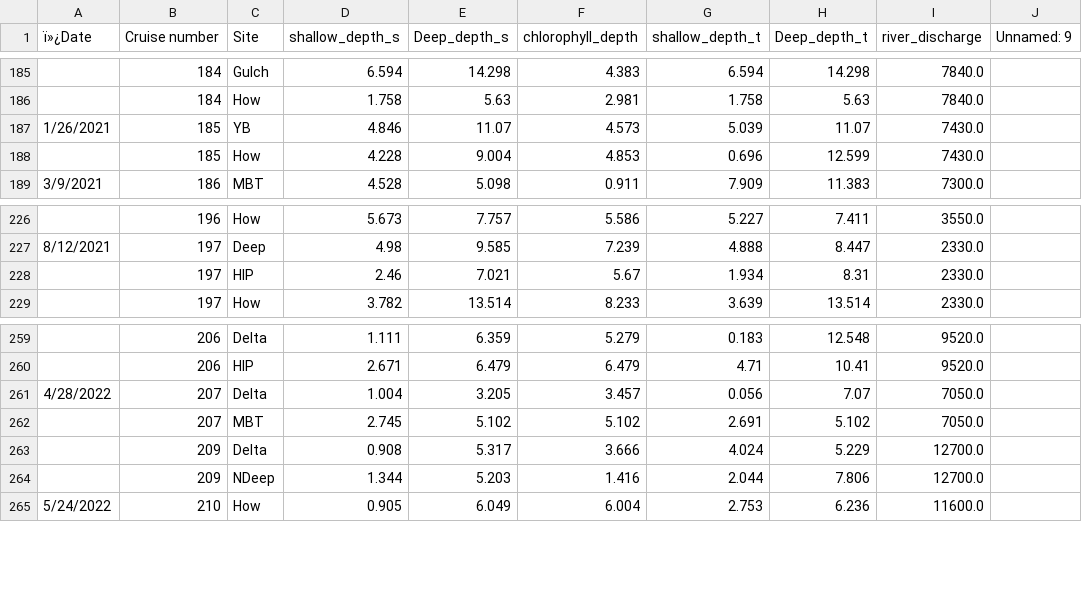
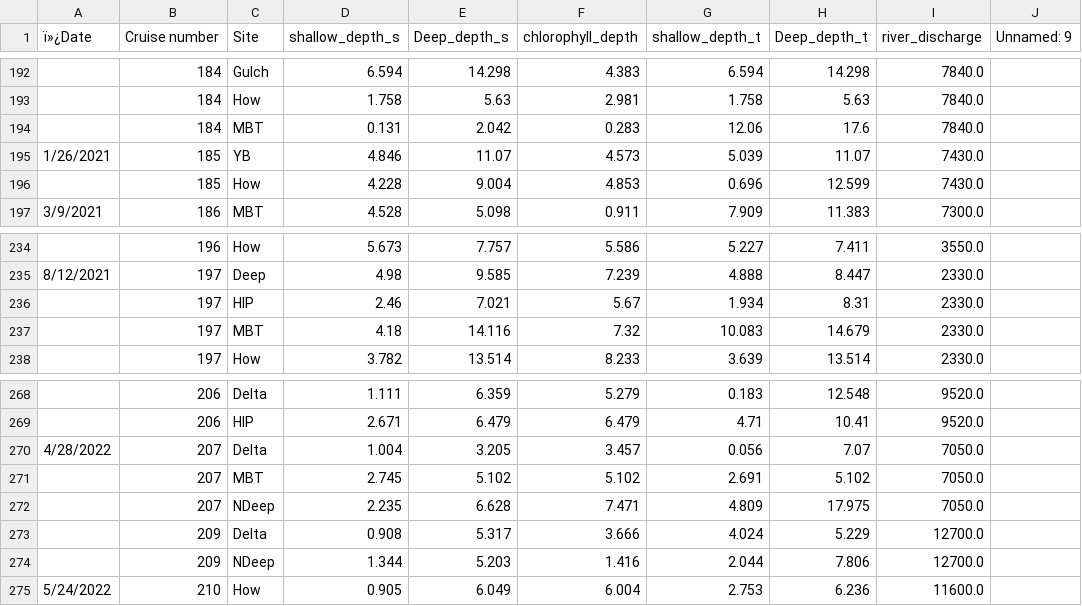
Before and after one commit to Revenant-12/Chlorocline-Predictor, a CSV file: data_cleaned.csv, drawn as a sheet; only a part is shown, gaps mark what is left out; the diff covers the shown part only; the diff names each change by its address in the sheet, - before the commit and + after, or states it on an @@ line.

```diff
--- a/data_cleaned.csv
+++ b/data_cleaned.csv
+row 194:  | 184 | MBT | 0.131 | 2.042 | 0.283 | 12.06 | 17.6 | 7840.0
+row 237:  | 197 | MBT | 4.18 | 14.116 | 7.32 | 10.083 | 14.679 | 2330.0
+row 272:  | 207 | NDeep | 2.235 | 6.628 | 7.471 | 4.809 | 17.975 | 7050.0
```
Also changed, not shown: 7 added rows elsewhere in this file, 2 other files.
